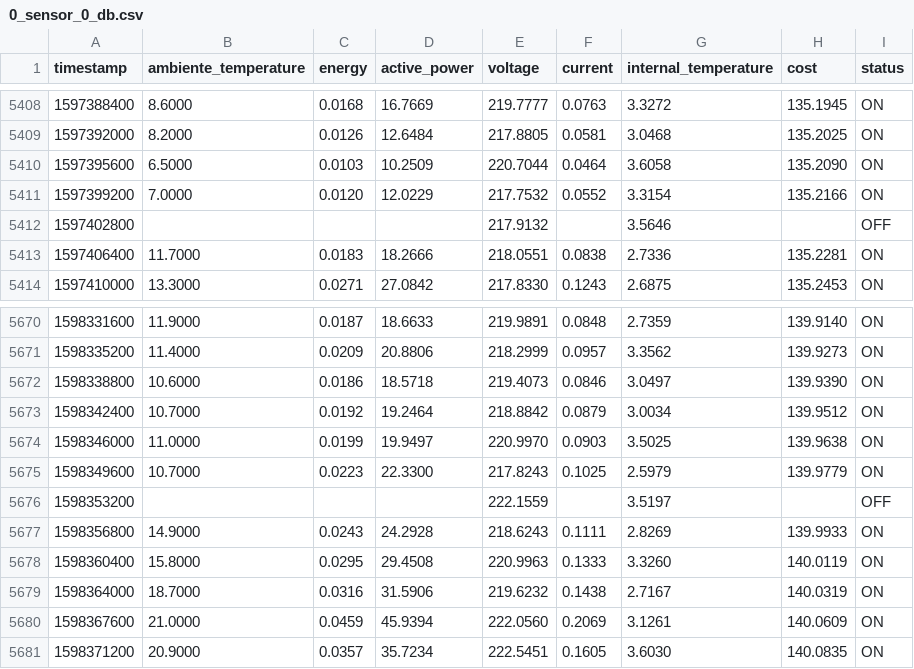
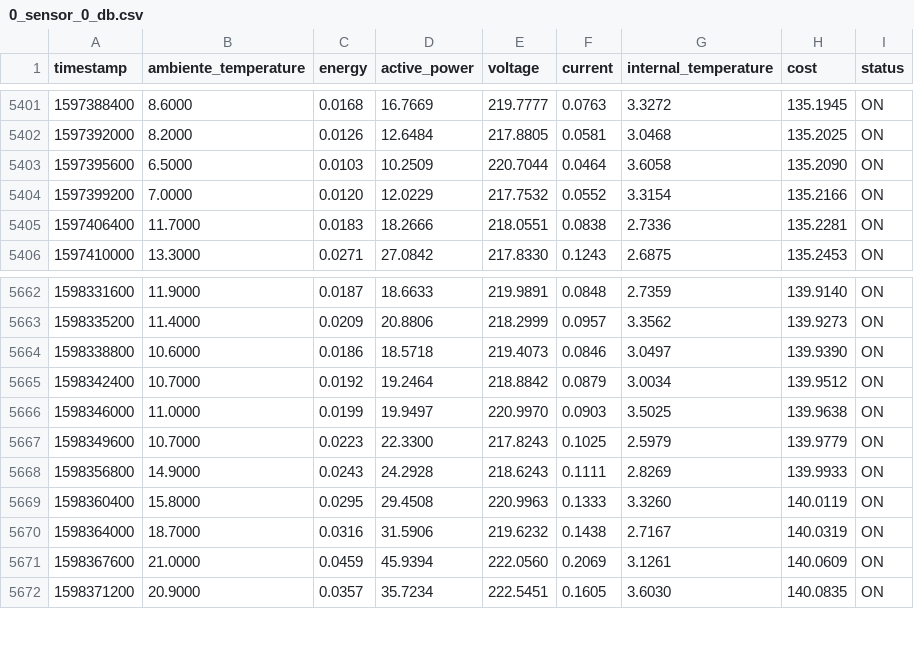
Before and after one commit to gabrielvieiraf/Algodom, a CSV file: data/db/0_sensor_0_db.csv, drawn as a sheet; only a part is shown, gaps mark what is left out; the diff covers the shown part only.

```diff
--- a/data/db/0_sensor_0_db.csv
+++ b/data/db/0_sensor_0_db.csv
@@ -5411,3 +5404,2 @@ timestamp,ambiente_temperature,energy,active_power,voltage,current,internal_temp
 1597399200,7.0000,0.0120,12.0229,217.7532,0.0552,3.3154,135.2166,ON
-1597402800,,,,217.9132,,3.5646,,OFF
 1597406400,11.7000,0.0183,18.2666,218.0551,0.0838,2.7336,135.2281,ON
@@ -5675,3 +5667,2 @@ timestamp,ambiente_temperature,energy,active_power,voltage,current,internal_temp
 1598349600,10.7000,0.0223,22.3300,217.8243,0.1025,2.5979,139.9779,ON
-1598353200,,,,222.1559,,3.5197,,OFF
 1598356800,14.9000,0.0243,24.2928,218.6243,0.1111,2.8269,139.9933,ON
```
Also changed, not shown: 7 removed rows elsewhere in this file, data/db/0_sensor_1_db.csv, 15 other files.
